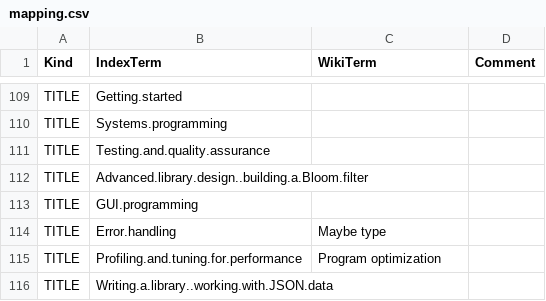
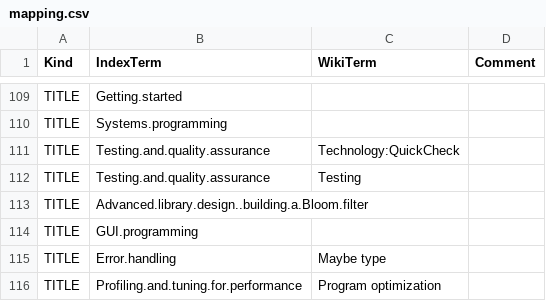
Before and after one commit to 101companies/101integrate, a CSV file: data/perbook/RWH/metadata/mapping.csv, drawn as a sheet; only a part is shown, gaps mark what is left out; the shorter side is filled out with more unchanged rows.

Commit message:
A bit of mapping per day keeps disconnectivity away.

```diff
--- a/data/perbook/RWH/metadata/mapping.csv
+++ b/data/perbook/RWH/metadata/mapping.csv
@@ -110,3 +110,4 @@ TITLE,Getting.started,,
 TITLE,Systems.programming,,
-TITLE,Testing.and.quality.assurance,,
+TITLE,Testing.and.quality.assurance,Technology:QuickCheck,
+TITLE,Testing.and.quality.assurance,Testing,
 TITLE,Advanced.library.design..building.a.Bloom.filter,,
```
